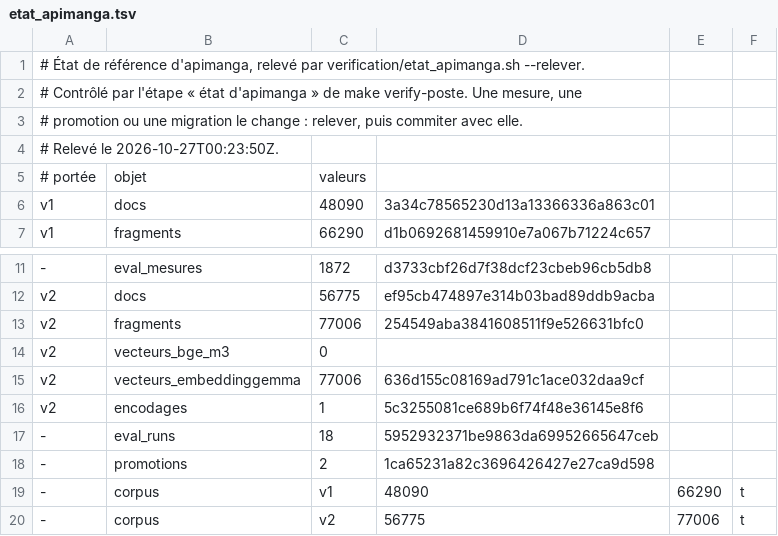
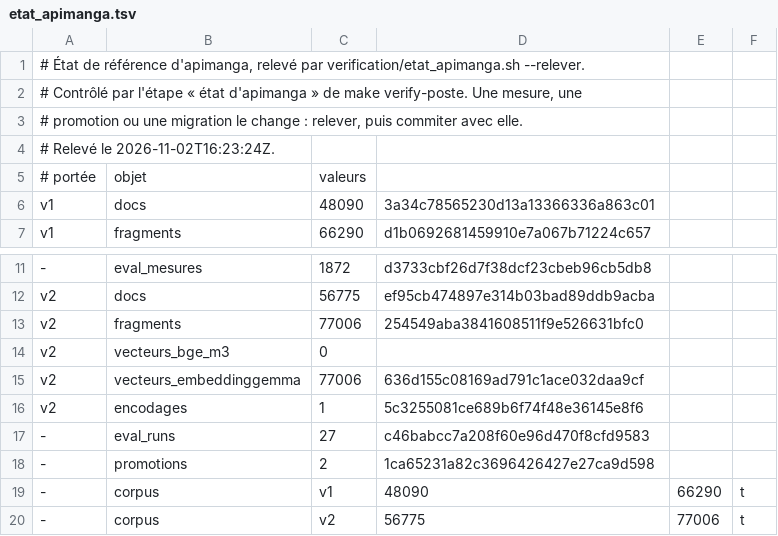
Before and after one commit to TheMaxfly/certification-Dev_IA, a TSV file: verification/etat_apimanga.tsv, drawn as a sheet; only a part is shown, gaps mark what is left out.

Commit message:
ci(verification): relever l'état de référence d'apimanga — eval_runs à 27 lignes
- les neuf runs de la mesure de la réponse rédigée, inscrits depuis le relevé du 27
  octobre ; aucune autre ligne ne change ;
- contrôle rejoué : état égal à la référence ; make verify 13 / 13.

```diff
--- a/verification/etat_apimanga.tsv
+++ b/verification/etat_apimanga.tsv
@@ -3,3 +3,3 @@
 # promotion ou une migration le change : relever, puis commiter avec elle.
-# Relevé le 2026-10-27T00:23:50Z.
+# Relevé le 2026-11-02T16:23:24Z.
 # portée	objet	valeurs
@@ -16,3 +16,3 @@ v2	vecteurs_embeddinggemma	77006	636d155c08169ad791c1ace032daa9cf
 v2	encodages	1	5c3255081ce689b6f74f48e36145e8f6
--	eval_runs	18	5952932371be9863da69952665647ceb
+-	eval_runs	27	c46babcc7a208f60e96d470f8cfd9583
 -	promotions	2	1ca65231a82c3696426427e27ca9d598
```
